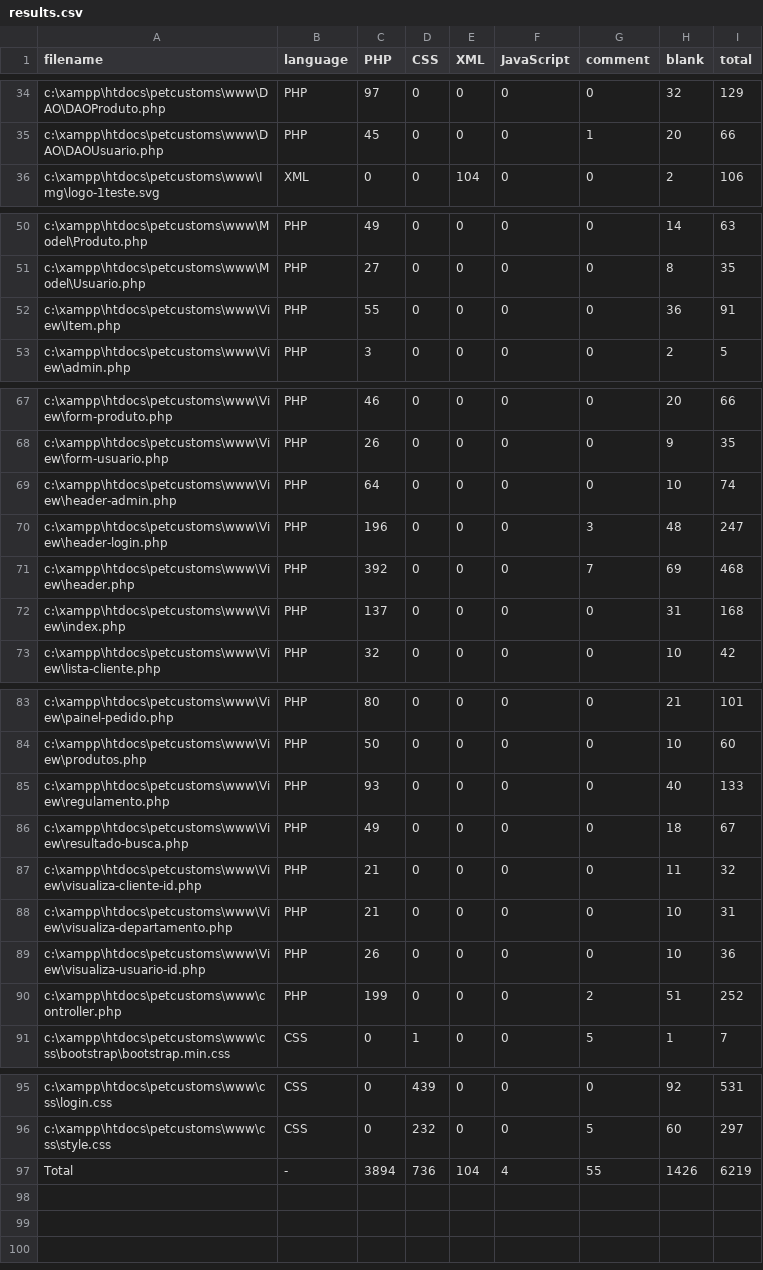
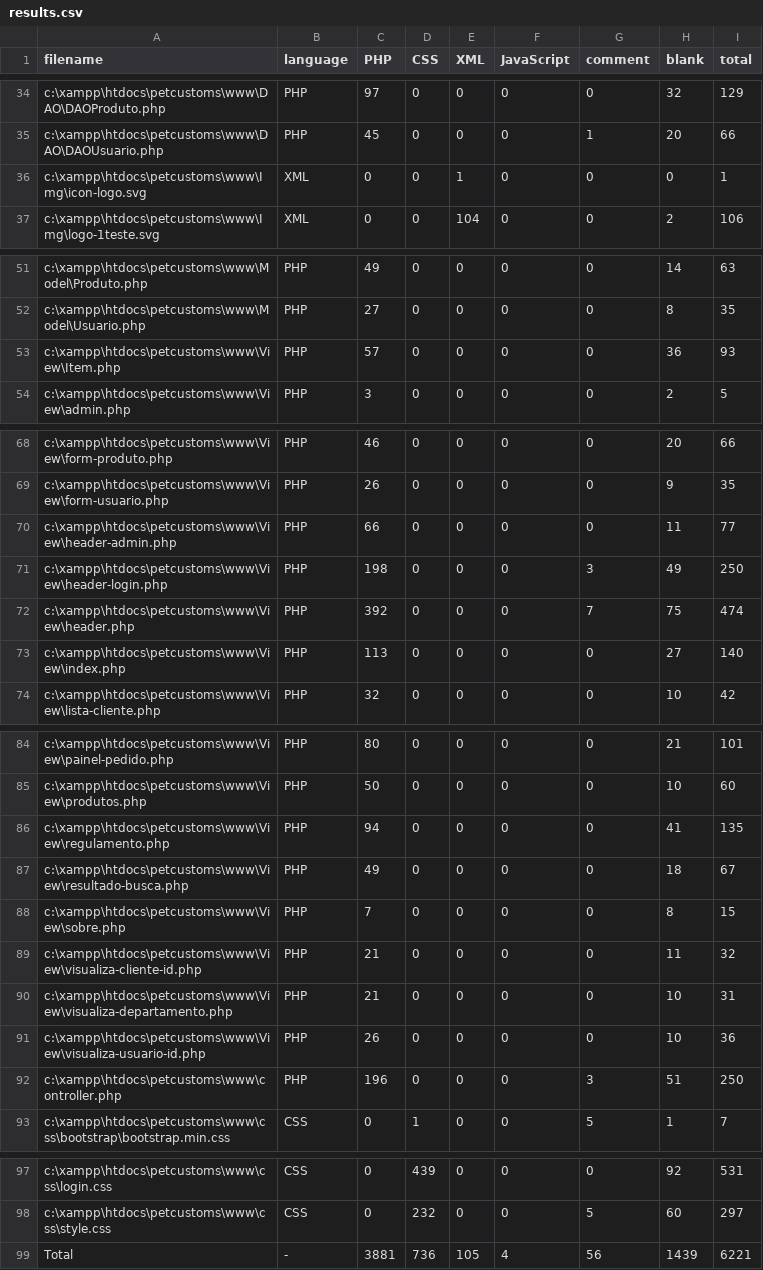
Before and after one commit to felippepq/petcustoms, a CSV file: .VSCodeCounter/results.csv, drawn as a sheet; only a part is shown, gaps mark what is left out.

```diff
--- a/.VSCodeCounter/results.csv
+++ b/.VSCodeCounter/results.csv
@@ -35,2 +35,3 @@ c:\xampp\htdocs\petcustoms\www\DAO\DAOProduto.php, PHP, 97, 0, 0, 0, 0, 32, 129
 c:\xampp\htdocs\petcustoms\www\DAO\DAOUsuario.php, PHP, 45, 0, 0, 0, 1, 20, 66
+c:\xampp\htdocs\petcustoms\www\Img\icon-logo.svg, XML, 0, 0, 1, 0, 0, 0, 1
 c:\xampp\htdocs\petcustoms\www\Img\logo-1teste.svg, XML, 0, 0, 104, 0, 0, 2, 106
@@ -51,3 +52,3 @@ c:\xampp\htdocs\petcustoms\www\Model\Produto.php, PHP, 49, 0, 0, 0, 0, 14, 63
 c:\xampp\htdocs\petcustoms\www\Model\Usuario.php, PHP, 27, 0, 0, 0, 0, 8, 35
-c:\xampp\htdocs\petcustoms\www\View\Item.php, PHP, 55, 0, 0, 0, 0, 36, 91
+c:\xampp\htdocs\petcustoms\www\View\Item.php, PHP, 57, 0, 0, 0, 0, 36, 93
 c:\xampp\htdocs\petcustoms\www\View\admin.php, PHP, 3, 0, 0, 0, 0, 2, 5
@@ -68,6 +69,6 @@ c:\xampp\htdocs\petcustoms\www\View\form-produto.php, PHP, 46, 0, 0, 0, 0, 20, 6
 c:\xampp\htdocs\petcustoms\www\View\form-usuario.php, PHP, 26, 0, 0, 0, 0, 9, 35
-c:\xampp\htdocs\petcustoms\www\View\header-admin.php, PHP, 64, 0, 0, 0, 0, 10, 74
-c:\xampp\htdocs\petcustoms\www\View\header-login.php, PHP, 196, 0, 0, 0, 3, 48, 247
-c:\xampp\htdocs\petcustoms\www\View\header.php, PHP, 392, 0, 0, 0, 7, 69, 468
-c:\xampp\htdocs\petcustoms\www\View\index.php, PHP, 137, 0, 0, 0, 0, 31, 168
+c:\xampp\htdocs\petcustoms\www\View\header-admin.php, PHP, 66, 0, 0, 0, 0, 11, 77
+c:\xampp\htdocs\petcustoms\www\View\header-login.php, PHP, 198, 0, 0, 0, 3, 49, 250
+c:\xampp\htdocs\petcustoms\www\View\header.php, PHP, 392, 0, 0, 0, 7, 75, 474
+c:\xampp\htdocs\petcustoms\www\View\index.php, PHP, 113, 0, 0, 0, 0, 27, 140
 c:\xampp\htdocs\petcustoms\www\View\lista-cliente.php, PHP, 32, 0, 0, 0, 0, 10, 42
@@ -84,4 +85,5 @@ c:\xampp\htdocs\petcustoms\www\View\painel-pedido.php, PHP, 80, 0, 0, 0, 0, 21,
 c:\xampp\htdocs\petcustoms\www\View\produtos.php, PHP, 50, 0, 0, 0, 0, 10, 60
-c:\xampp\htdocs\petcustoms\www\View\regulamento.php, PHP, 93, 0, 0, 0, 0, 40, 133
+c:\xampp\htdocs\petcustoms\www\View\regulamento.php, PHP, 94, 0, 0, 0, 0, 41, 135
 c:\xampp\htdocs\petcustoms\www\View\resultado-busca.php, PHP, 49, 0, 0, 0, 0, 18, 67
+c:\xampp\htdocs\petcustoms\www\View\sobre.php, PHP, 7, 0, 0, 0, 0, 8, 15
 c:\xampp\htdocs\petcustoms\www\View\visualiza-cliente-id.php, PHP, 21, 0, 0, 0, 0, 11, 32
@@ -89,3 +91,3 @@ c:\xampp\htdocs\petcustoms\www\View\visualiza-departamento.php, PHP, 21, 0, 0, 0
 c:\xampp\htdocs\petcustoms\www\View\visualiza-usuario-id.php, PHP, 26, 0, 0, 0, 0, 10, 36
-c:\xampp\htdocs\petcustoms\www\controller.php, PHP, 199, 0, 0, 0, 2, 51, 252
+c:\xampp\htdocs\petcustoms\www\controller.php, PHP, 196, 0, 0, 0, 3, 51, 250
 c:\xampp\htdocs\petcustoms\www\css\bootstrap\bootstrap.min.css, CSS, 0, 1, 0, 0, 5, 1, 7
@@ -96,2 +98,2 @@ c:\xampp\htdocs\petcustoms\www\css\login.css, CSS, 0, 439, 0, 0, 0, 92, 531
 c:\xampp\htdocs\petcustoms\www\css\style.css, CSS, 0, 232, 0, 0, 5, 60, 297
-Total, -, 3894, 736, 104, 4, 55, 1426, 6219
+Total, -, 3881, 736, 105, 4, 56, 1439, 6221
```
Also changed, not shown: 6 other files.
